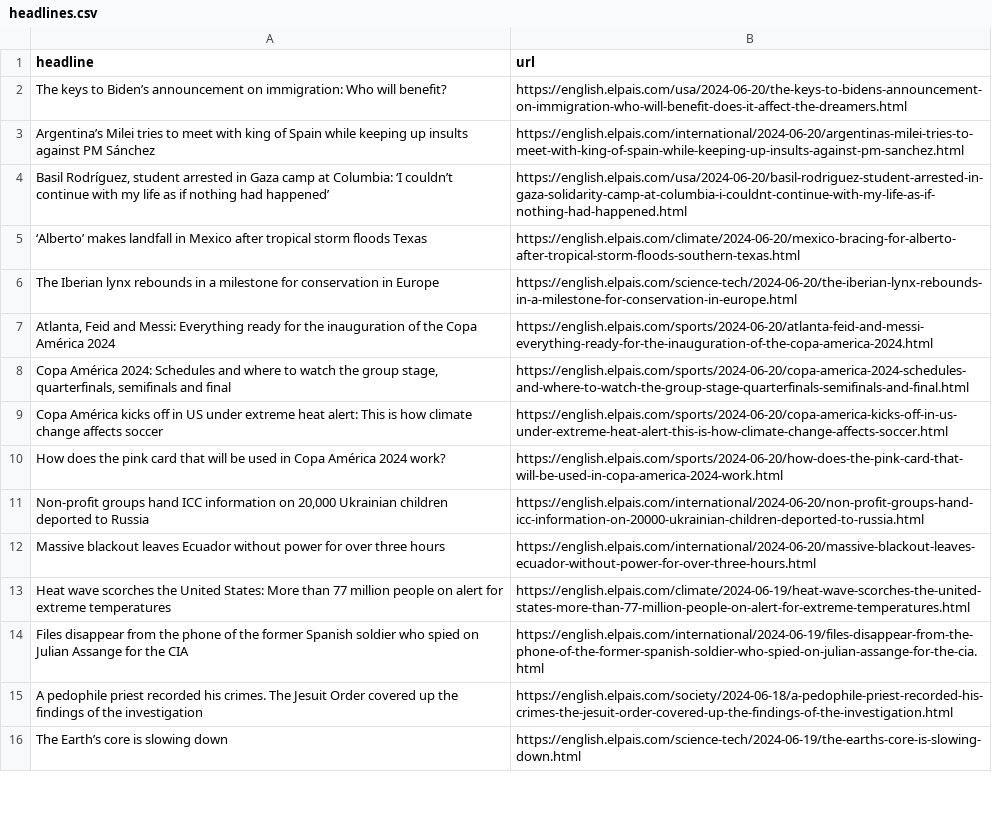
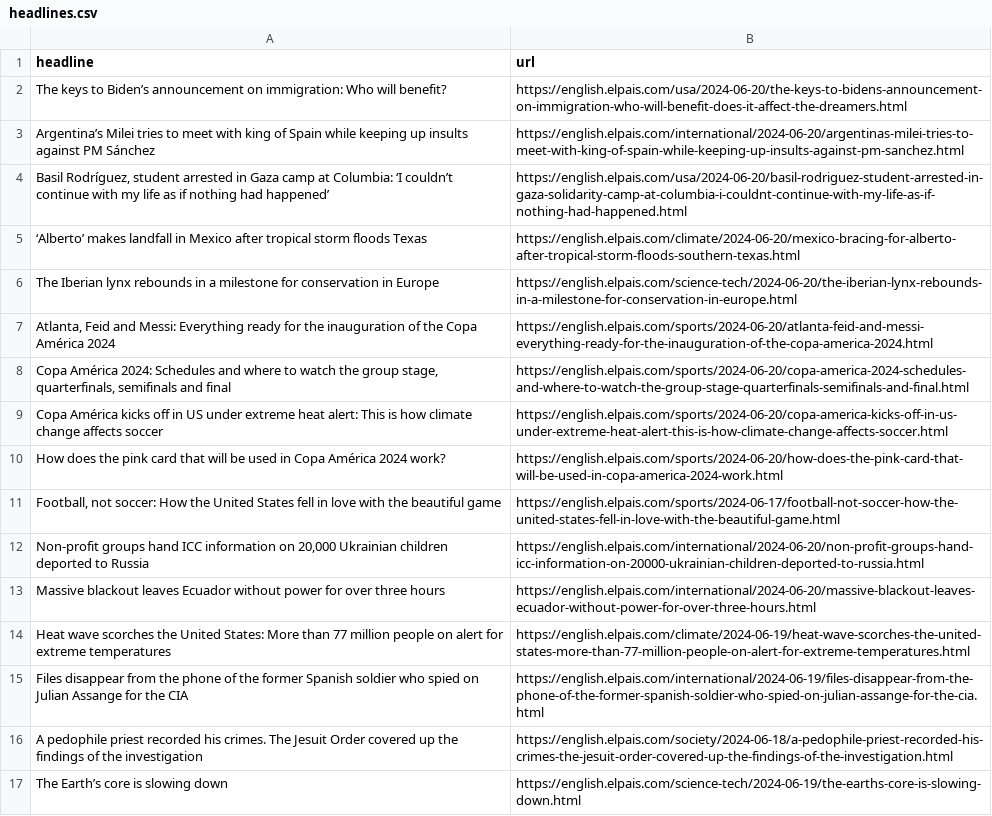
Before and after one commit to jsoma/el-pais-scraper, a CSV file: headlines.csv, drawn as a sheet; only a part is shown.

```diff
--- a/headlines.csv
+++ b/headlines.csv
@@ -10,2 +10,3 @@ Copa América kicks off in US under extreme heat alert: This is how climate chan
 How does the pink card that will be used in Copa América 2024 work?,https://english.elpais.com/sports/2024-06-20/how-does-the-pink-card-that-will-be-used-in-copa-america-2024-work.html
+"Football, not soccer: How the United States fell in love with the beautiful game ",https://english.elpais.com/sports/2024-06-17/football-not-soccer-how-the-united-states-fell-in-love-with-the-beautiful-game.html
 "Non-profit groups hand ICC information on 20,000 Ukrainian children deported to Russia ",https://english.elpais.com/international/2024-06-20/non-profit-groups-hand-icc-information-on-20000-ukrainian-children-deported-to-russia.html
```
